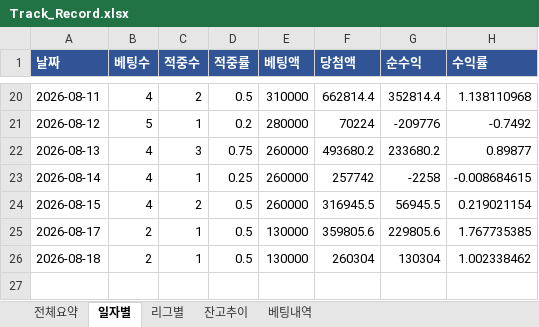
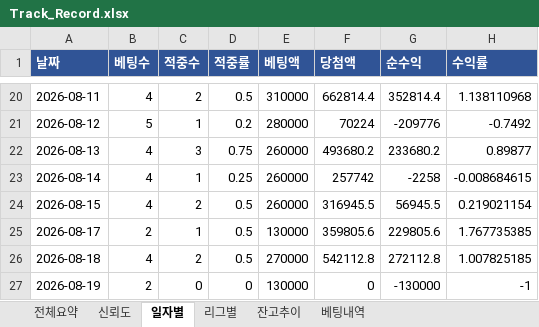
Before and after one commit to rushsis2203-commits/toto-analyzer-track-record, an Excel workbook: data/Track_Record.xlsx, sheet 일자별, drawn as a sheet; only a part is shown, gaps mark what is left out; values as stored, in another font and other column widths than the file's, no borders; the diff names each change by its address in the sheet, - before the commit and + after, or states it on an @@ line.

```diff
--- a/data/Track_Record.xlsx (sheet 일자별)
+++ b/data/Track_Record.xlsx (sheet 일자별)
+sheet tab: 신뢰도
-B26 (베팅수): 2
+B26 (베팅수): 4
-C26 (적중수): 1
+C26 (적중수): 2
-E26 (베팅액): 130000
+E26 (베팅액): 270000
-F26 (당첨액): 260304
+F26 (당첨액): 542112.8
-G26 (순수익): 130304
+G26 (순수익): 272112.8
-H26 (수익률): 1.002338462
+H26 (수익률): 1.007825185
+row 27: 2026-08-19 | 2 | 0 | 0 | 130000 | 0 | -130000 | -1
```
Also changed, not shown: sheet 베팅내역, sheet 리그별, sheet 전체요약, sheet 잔고추이, 4 other files.
